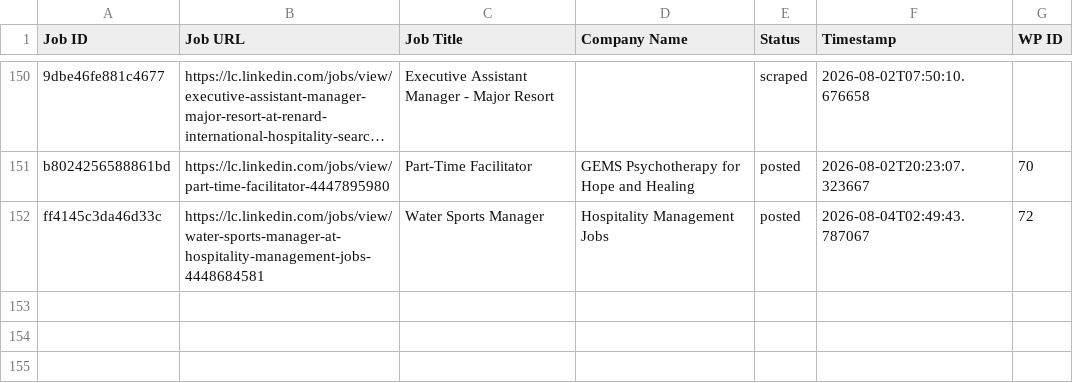
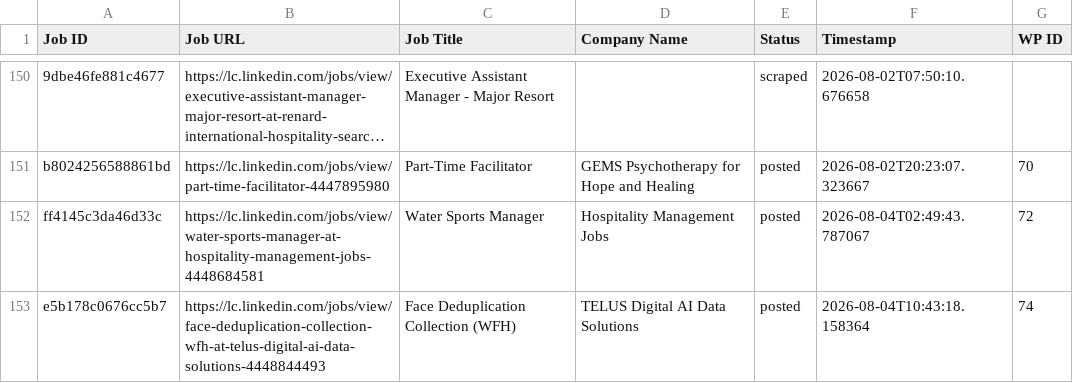
Before and after one commit to innovationinc2000/lc, a CSV file: processed_jobs.csv, drawn as a sheet; only a part is shown, gaps mark what is left out; long unchanged cells end in ….

```diff
--- a/processed_jobs.csv
+++ b/processed_jobs.csv
@@ -152 +152,2 @@ b8024256588861bd,https://lc.linkedin.com/jobs/view/part-time-facilitator-4447895
 ff4145c3da46d33c,https://lc.linkedin.com/jobs/view/water-sports-manager-at-hospitality-management-jobs-4448684581,Water Sports Manager,Hospitality Management Jobs,posted,2026-08-04T02:49:43.787067,72
+e5b178c0676cc5b7,https://lc.linkedin.com/jobs/view/face-deduplication-collection-wfh-at-telus-digital-ai-data-solutions-4448844493,Face Deduplication Collection (WFH),TELUS Digital AI Data Solutions,posted,2026-08-04T10:43:18.158364,74
```
